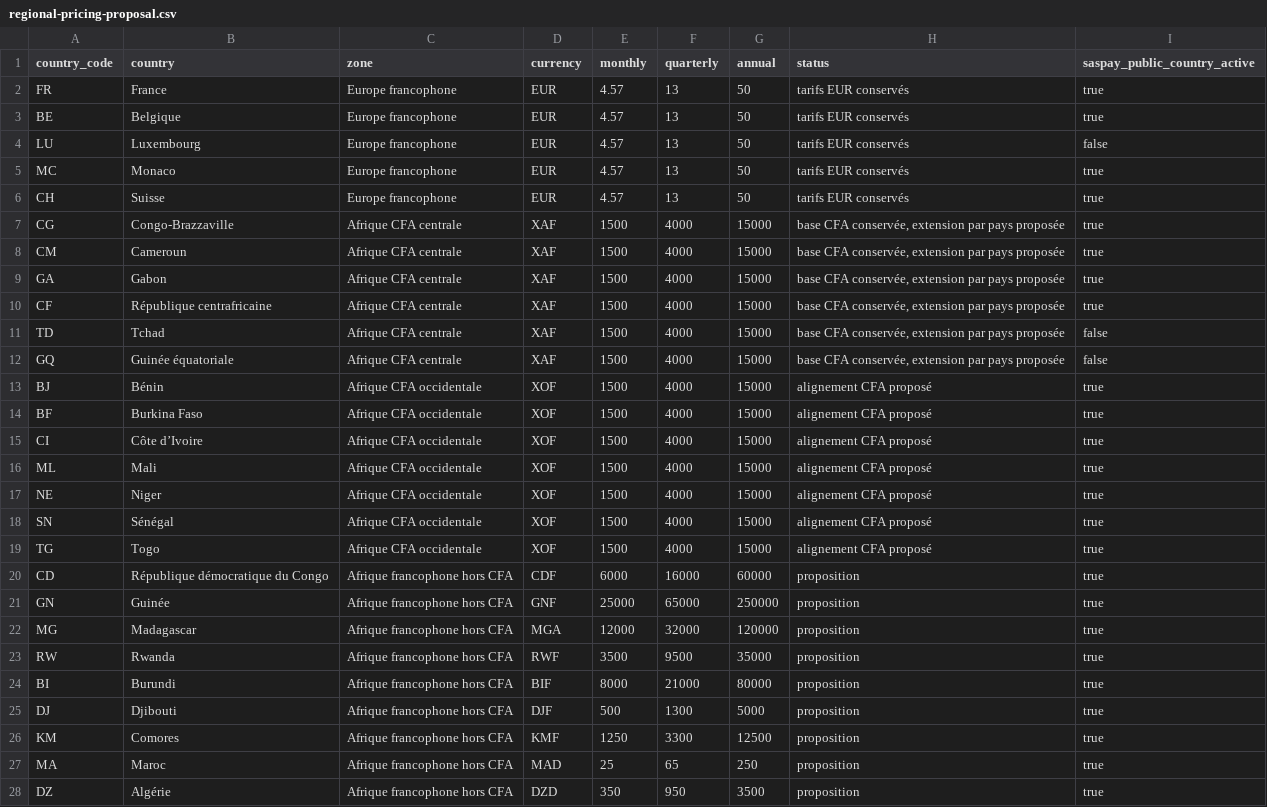
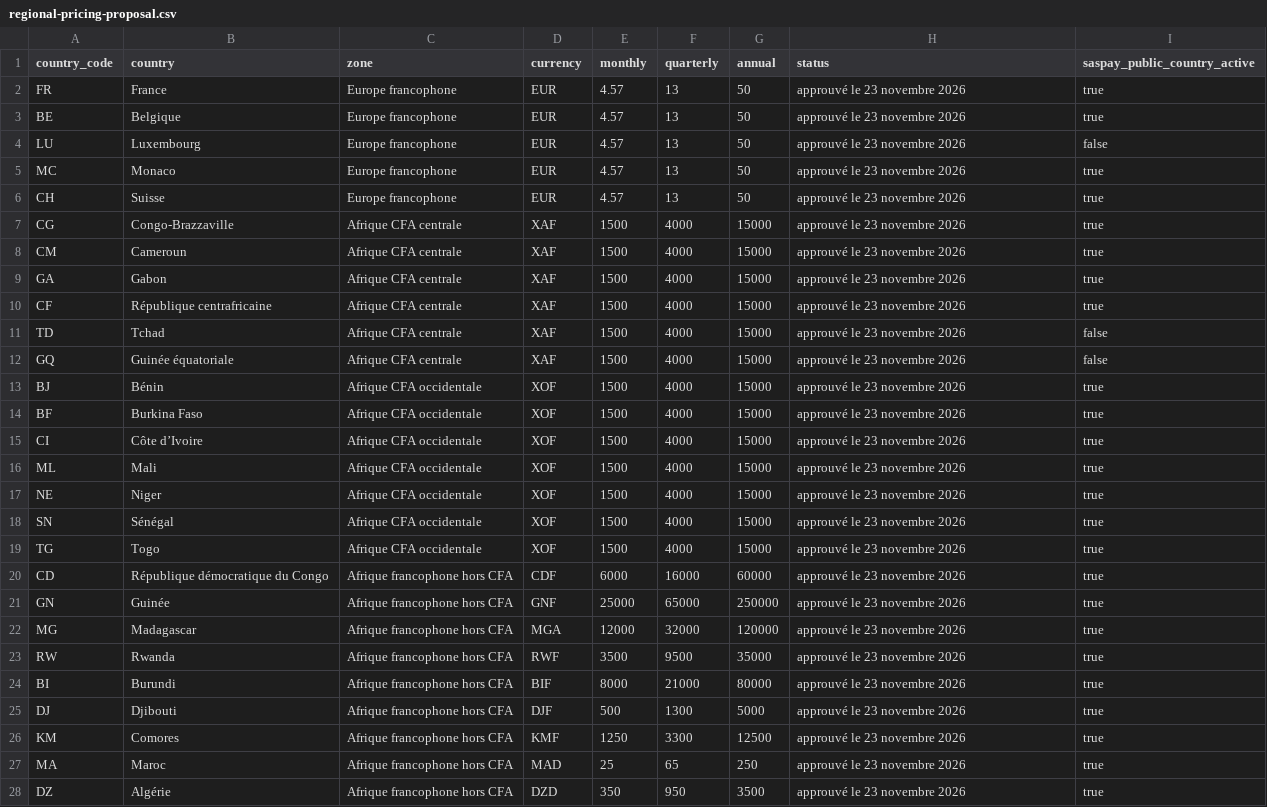
Before and after one commit to manuelrt1203/the-browser, a CSV file: docs/regional-pricing-proposal.csv, drawn as a sheet; only a part is shown; the diff covers the shown part only.

Commit message:
Apply country-based Premium pricing across Stripe and SasPay

```diff
--- a/docs/regional-pricing-proposal.csv
+++ b/docs/regional-pricing-proposal.csv
@@ -1,28 +1,28 @@
 country_code;country;zone;currency;monthly;quarterly;annual;status;saspay_public_country_active
-FR;France;Europe francophone;EUR;4.57;13;50;tarifs EUR conservés;true
-BE;Belgique;Europe francophone;EUR;4.57;13;50;tarifs EUR conservés;true
-LU;Luxembourg;Europe francophone;EUR;4.57;13;50;tarifs EUR conservés;false
-MC;Monaco;Europe francophone;EUR;4.57;13;50;tarifs EUR conservés;true
-CH;Suisse;Europe francophone;EUR;4.57;13;50;tarifs EUR conservés;true
-CG;Congo-Brazzaville;Afrique CFA centrale;XAF;1500;4000;15000;base CFA conservée, extension par pays proposée;true
-CM;Cameroun;Afrique CFA centrale;XAF;1500;4000;15000;base CFA conservée, extension par pays proposée;true
-GA;Gabon;Afrique CFA centrale;XAF;1500;4000;15000;base CFA conservée, extension par pays proposée;true
-CF;République centrafricaine;Afrique CFA centrale;XAF;1500;4000;15000;base CFA conservée, extension par pays proposée;true
-TD;Tchad;Afrique CFA centrale;XAF;1500;4000;15000;base CFA conservée, extension par pays proposée;false
-GQ;Guinée équatoriale;Afrique CFA centrale;XAF;1500;4000;15000;base CFA conservée, extension par pays proposée;false
-BJ;Bénin;Afrique CFA occidentale;XOF;1500;4000;15000;alignement CFA proposé;true
-BF;Burkina Faso;Afrique CFA occidentale;XOF;1500;4000;15000;alignement CFA proposé;true
-CI;Côte d’Ivoire;Afrique CFA occidentale;XOF;1500;4000;15000;alignement CFA proposé;true
-ML;Mali;Afrique CFA occidentale;XOF;1500;4000;15000;alignement CFA proposé;true
-NE;Niger;Afrique CFA occidentale;XOF;1500;4000;15000;alignement CFA proposé;true
-SN;Sénégal;Afrique CFA occidentale;XOF;1500;4000;15000;alignement CFA proposé;true
-TG;Togo;Afrique CFA occidentale;XOF;1500;4000;15000;alignement CFA proposé;true
-CD;République démocratique du Congo;Afrique francophone hors CFA;CDF;6000;16000;60000;proposition;true
-GN;Guinée;Afrique francophone hors CFA;GNF;25000;65000;250000;proposition;true
-MG;Madagascar;Afrique francophone hors CFA;MGA;12000;32000;120000;proposition;true
-RW;Rwanda;Afrique francophone hors CFA;RWF;3500;9500;35000;proposition;true
-BI;Burundi;Afrique francophone hors CFA;BIF;8000;21000;80000;proposition;true
-DJ;Djibouti;Afrique francophone hors CFA;DJF;500;1300;5000;proposition;true
-KM;Comores;Afrique francophone hors CFA;KMF;1250;3300;12500;proposition;true
-MA;Maroc;Afrique francophone hors CFA;MAD;25;65;250;proposition;true
-DZ;Algérie;Afrique francophone hors CFA;DZD;350;950;3500;proposition;true
+FR;France;Europe francophone;EUR;4.57;13;50;approuvé le 23 novembre 2026;true
+BE;Belgique;Europe francophone;EUR;4.57;13;50;approuvé le 23 novembre 2026;true
+LU;Luxembourg;Europe francophone;EUR;4.57;13;50;approuvé le 23 novembre 2026;false
+MC;Monaco;Europe francophone;EUR;4.57;13;50;approuvé le 23 novembre 2026;true
+CH;Suisse;Europe francophone;EUR;4.57;13;50;approuvé le 23 novembre 2026;true
+CG;Congo-Brazzaville;Afrique CFA centrale;XAF;1500;4000;15000;approuvé le 23 novembre 2026;true
+CM;Cameroun;Afrique CFA centrale;XAF;1500;4000;15000;approuvé le 23 novembre 2026;true
+GA;Gabon;Afrique CFA centrale;XAF;1500;4000;15000;approuvé le 23 novembre 2026;true
+CF;République centrafricaine;Afrique CFA centrale;XAF;1500;4000;15000;approuvé le 23 novembre 2026;true
+TD;Tchad;Afrique CFA centrale;XAF;1500;4000;15000;approuvé le 23 novembre 2026;false
+GQ;Guinée équatoriale;Afrique CFA centrale;XAF;1500;4000;15000;approuvé le 23 novembre 2026;false
+BJ;Bénin;Afrique CFA occidentale;XOF;1500;4000;15000;approuvé le 23 novembre 2026;true
+BF;Burkina Faso;Afrique CFA occidentale;XOF;1500;4000;15000;approuvé le 23 novembre 2026;true
+CI;Côte d’Ivoire;Afrique CFA occidentale;XOF;1500;4000;15000;approuvé le 23 novembre 2026;true
+ML;Mali;Afrique CFA occidentale;XOF;1500;4000;15000;approuvé le 23 novembre 2026;true
+NE;Niger;Afrique CFA occidentale;XOF;1500;4000;15000;approuvé le 23 novembre 2026;true
+SN;Sénégal;Afrique CFA occidentale;XOF;1500;4000;15000;approuvé le 23 novembre 2026;true
+TG;Togo;Afrique CFA occidentale;XOF;1500;4000;15000;approuvé le 23 novembre 2026;true
+CD;République démocratique du Congo;Afrique francophone hors CFA;CDF;6000;16000;60000;approuvé le 23 novembre 2026;true
+GN;Guinée;Afrique francophone hors CFA;GNF;25000;65000;250000;approuvé le 23 novembre 2026;true
+MG;Madagascar;Afrique francophone hors CFA;MGA;12000;32000;120000;approuvé le 23 novembre 2026;true
+RW;Rwanda;Afrique francophone hors CFA;RWF;3500;9500;35000;approuvé le 23 novembre 2026;true
+BI;Burundi;Afrique francophone hors CFA;BIF;8000;21000;80000;approuvé le 23 novembre 2026;true
+DJ;Djibouti;Afrique francophone hors CFA;DJF;500;1300;5000;approuvé le 23 novembre 2026;true
+KM;Comores;Afrique francophone hors CFA;KMF;1250;3300;12500;approuvé le 23 novembre 2026;true
+MA;Maroc;Afrique francophone hors CFA;MAD;25;65;250;approuvé le 23 novembre 2026;true
+DZ;Algérie;Afrique francophone hors CFA;DZD;350;950;3500;approuvé le 23 novembre 2026;true
```
Also changed, not shown: 4 edited cells elsewhere in this file, 21 other files.
